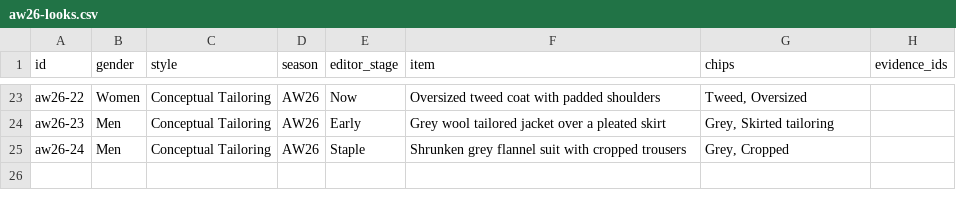
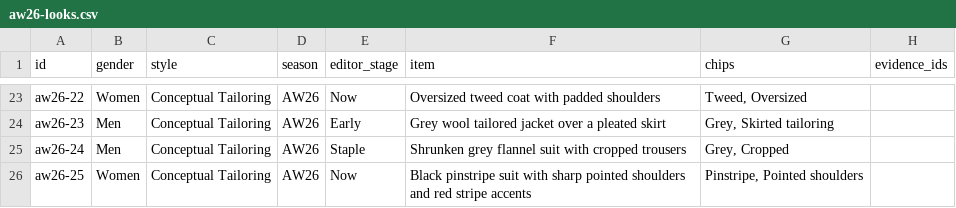
Before and after one commit to ejhawkins/melodylust, a CSV file: data/aw26-looks.csv, drawn as a sheet; only a part is shown, gaps mark what is left out; the diff names each change by its address in the sheet, - before the commit and + after, or states it on an @@ line.

```diff
--- a/data/aw26-looks.csv
+++ b/data/aw26-looks.csv
+row 26: aw26-25 | Women | Conceptual Tailoring | AW26 | Now | Black pinstripe suit with sharp pointed shoulders and red stripe accents | Pinstripe, Pointed shoulders
```
Also changed, not shown: data/articles-tracker.csv, data/style-nets.csv.
